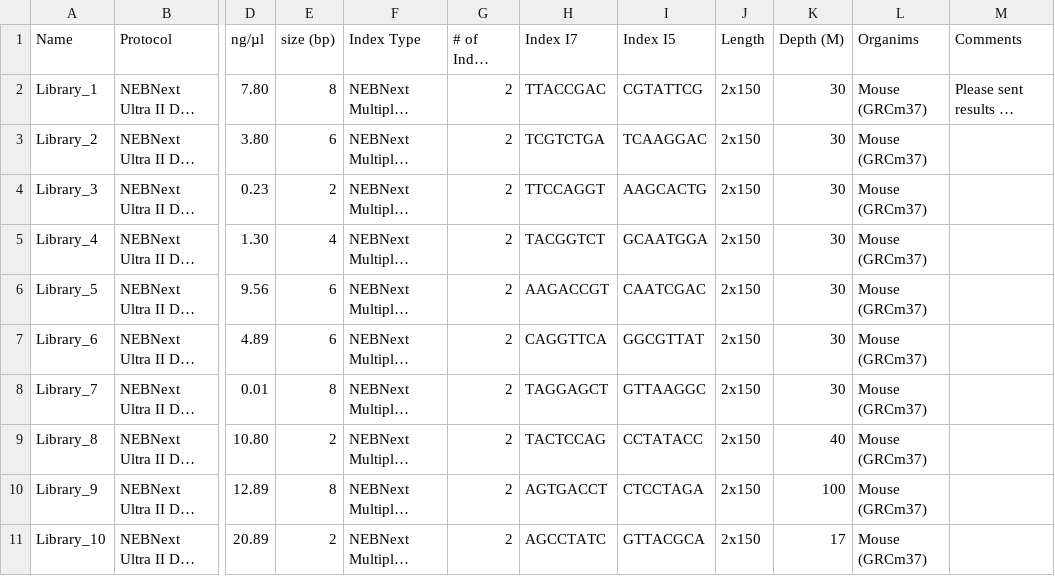
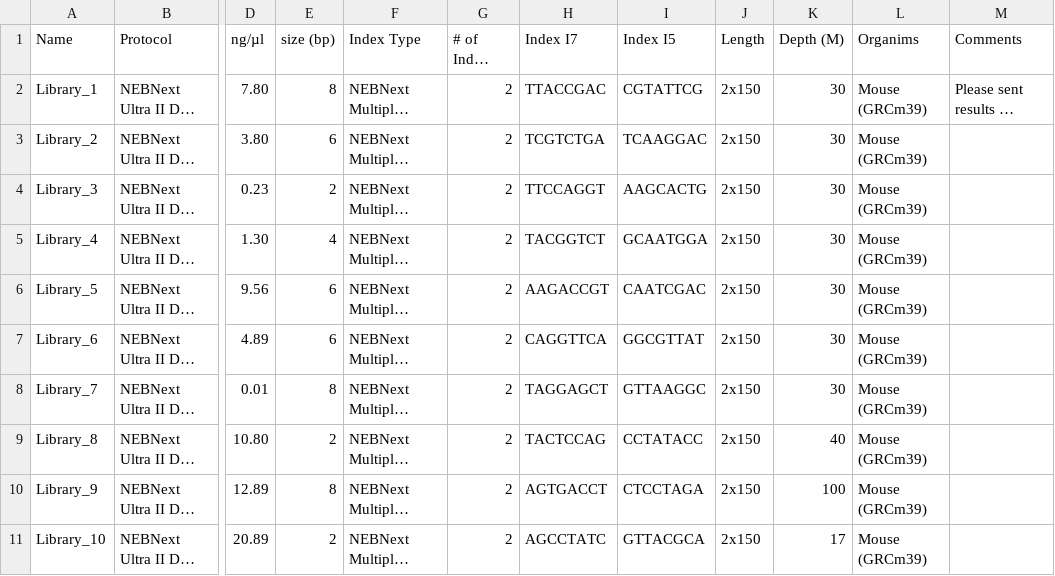
Before and after one commit to maxplanck-ie/parkour2, a CSV file: backend/frontend_testing_suite/data/library_request.csv, drawn as a sheet; only a part is shown, gaps mark what is left out; long unchanged cells end in …; the diff names each change by its address in the sheet, - before the commit and + after, or states it on an @@ line.

Commit message:
match latest fixtures (1)

```diff
--- a/backend/frontend_testing_suite/data/library_request.csv
+++ b/backend/frontend_testing_suite/data/library_request.csv
-L2:L11 (Organims): Mouse (GRCm37)
+L2:L11 (Organims): Mouse (GRCm39)
```
